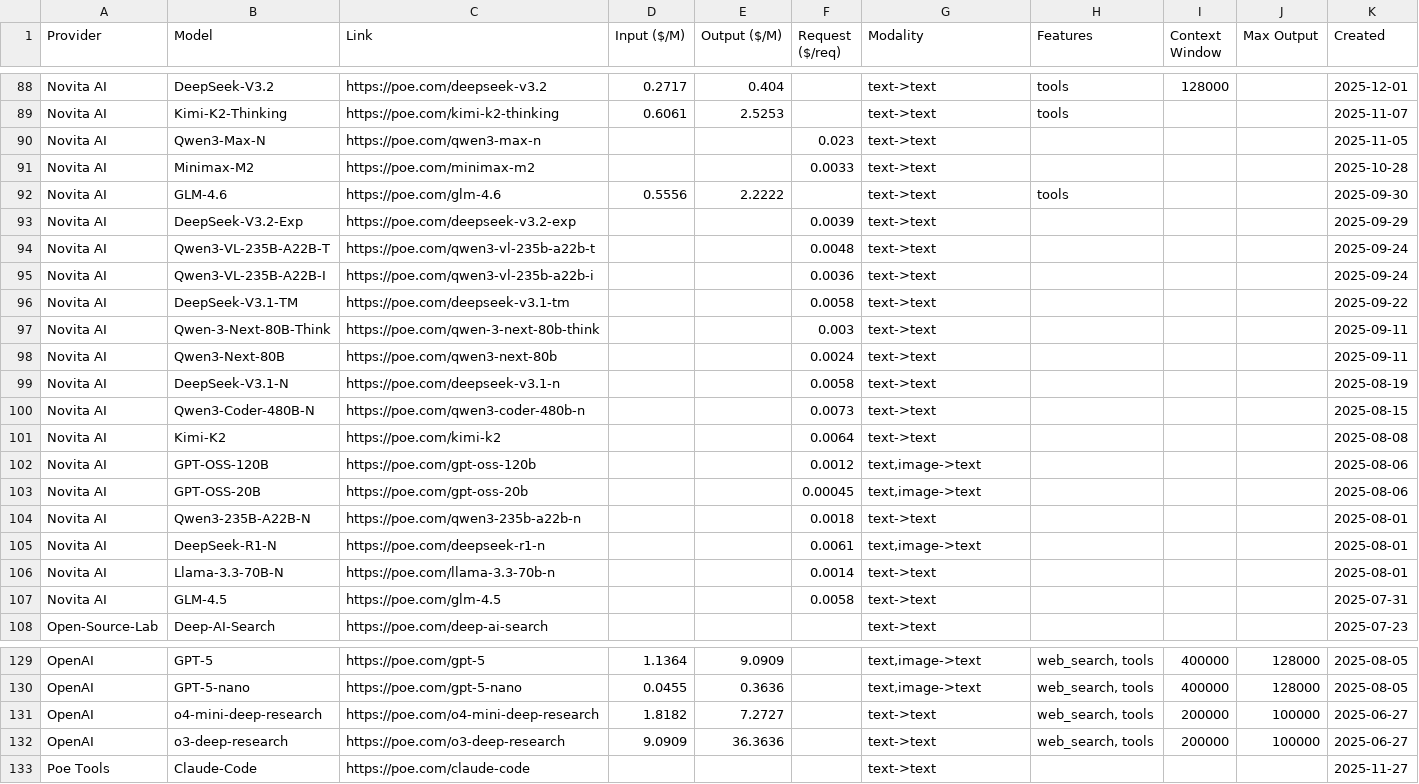
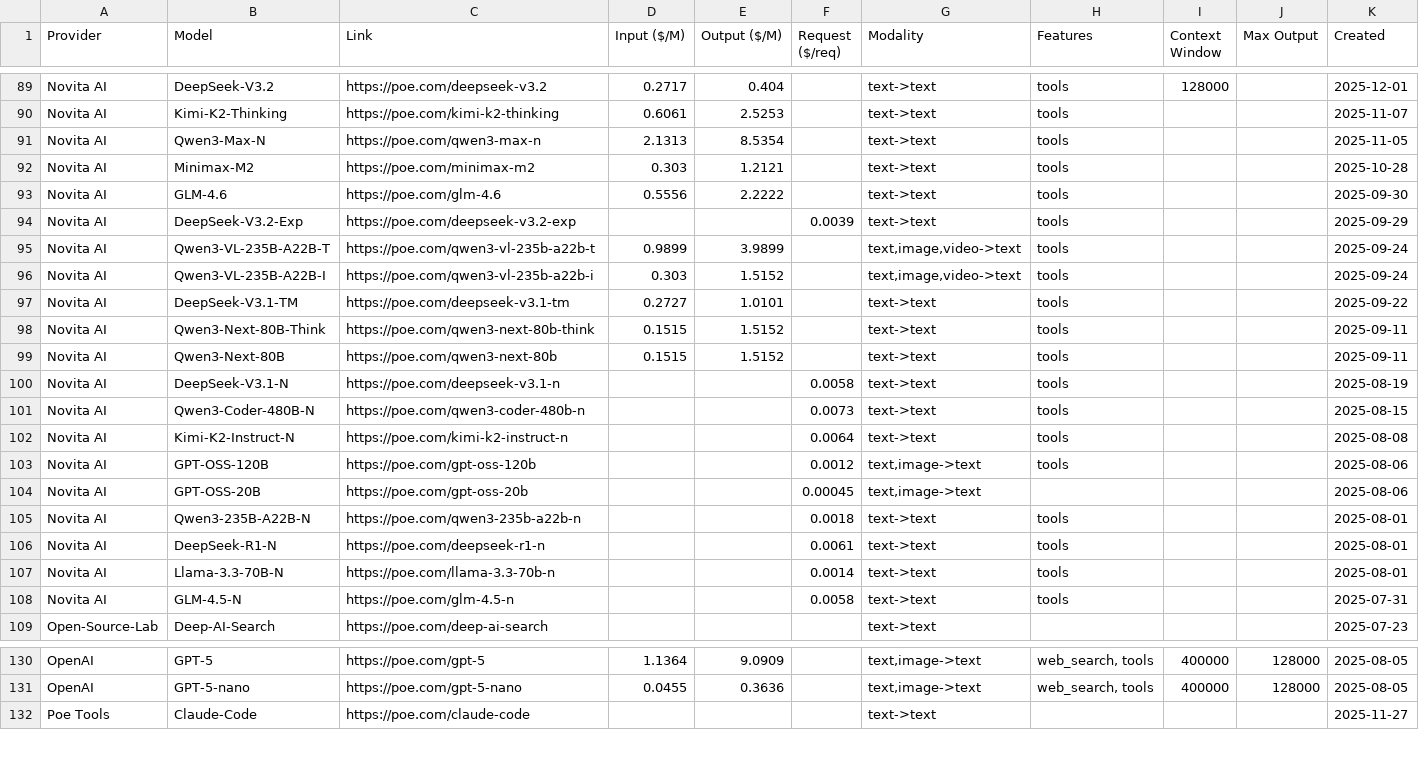
Before and after one commit to hezhizhen/tables-in-markdown, a CSV file: data/poe.csv, drawn as a sheet; only a part is shown, gaps mark what is left out; the diff covers the shown part only.

```diff
--- a/data/poe.csv
+++ b/data/poe.csv
@@ -89,20 +90,20 @@ Novita AI,DeepSeek-V3.2,https://poe.com/deepseek-v3.2,0.2717,0.404,,text->text,t
 Novita AI,Kimi-K2-Thinking,https://poe.com/kimi-k2-thinking,0.6061,2.5253,,text->text,tools,,,2025-11-07
-Novita AI,Qwen3-Max-N,https://poe.com/qwen3-max-n,,,0.023,text->text,,,,2025-11-05
-Novita AI,Minimax-M2,https://poe.com/minimax-m2,,,0.0033,text->text,,,,2025-10-28
+Novita AI,Qwen3-Max-N,https://poe.com/qwen3-max-n,2.1313,8.5354,,text->text,tools,,,2025-11-05
+Novita AI,Minimax-M2,https://poe.com/minimax-m2,0.303,1.2121,,text->text,tools,,,2025-10-28
 Novita AI,GLM-4.6,https://poe.com/glm-4.6,0.5556,2.2222,,text->text,tools,,,2025-09-30
-Novita AI,DeepSeek-V3.2-Exp,https://poe.com/deepseek-v3.2-exp,,,0.0039,text->text,,,,2025-09-29
-Novita AI,Qwen3-VL-235B-A22B-T,https://poe.com/qwen3-vl-235b-a22b-t,,,0.0048,text->text,,,,2025-09-24
-Novita AI,Qwen3-VL-235B-A22B-I,https://poe.com/qwen3-vl-235b-a22b-i,,,0.0036,text->text,,,,2025-09-24
-Novita AI,DeepSeek-V3.1-TM,https://poe.com/deepseek-v3.1-tm,,,0.0058,text->text,,,,2025-09-22
-Novita AI,Qwen-3-Next-80B-Think,https://poe.com/qwen-3-next-80b-think,,,0.003,text->text,,,,2025-09-11
-Novita AI,Qwen3-Next-80B,https://poe.com/qwen3-next-80b,,,0.0024,text->text,,,,2025-09-11
-Novita AI,DeepSeek-V3.1-N,https://poe.com/deepseek-v3.1-n,,,0.0058,text->text,,,,2025-08-19
-Novita AI,Qwen3-Coder-480B-N,https://poe.com/qwen3-coder-480b-n,,,0.0073,text->text,,,,2025-08-15
-Novita AI,Kimi-K2,https://poe.com/kimi-k2,,,0.0064,text->text,,,,2025-08-08
-Novita AI,GPT-OSS-120B,https://poe.com/gpt-oss-120b,,,0.0012,"text,image->text",,,,2025-08-06
+Novita AI,DeepSeek-V3.2-Exp,https://poe.com/deepseek-v3.2-exp,,,0.0039,text->text,tools,,,2025-09-29
+Novita AI,Qwen3-VL-235B-A22B-T,https://poe.com/qwen3-vl-235b-a22b-t,0.9899,3.9899,,"text,image,video->text",tools,,,2025-09-24
+Novita AI,Qwen3-VL-235B-A22B-I,https://poe.com/qwen3-vl-235b-a22b-i,0.303,1.5152,,"text,image,video->text",tools,,,2025-09-24
+Novita AI,DeepSeek-V3.1-TM,https://poe.com/deepseek-v3.1-tm,0.2727,1.0101,,text->text,tools,,,2025-09-22
+Novita AI,Qwen3-Next-80B-Think,https://poe.com/qwen3-next-80b-think,0.1515,1.5152,,text->text,tools,,,2025-09-11
+Novita AI,Qwen3-Next-80B,https://poe.com/qwen3-next-80b,0.1515,1.5152,,text->text,tools,,,2025-09-11
+Novita AI,DeepSeek-V3.1-N,https://poe.com/deepseek-v3.1-n,,,0.0058,text->text,tools,,,2025-08-19
+Novita AI,Qwen3-Coder-480B-N,https://poe.com/qwen3-coder-480b-n,,,0.0073,text->text,tools,,,2025-08-15
+Novita AI,Kimi-K2-Instruct-N,https://poe.com/kimi-k2-instruct-n,,,0.0064,text->text,tools,,,2025-08-08
+Novita AI,GPT-OSS-120B,https://poe.com/gpt-oss-120b,,,0.0012,"text,image->text",tools,,,2025-08-06
 Novita AI,GPT-OSS-20B,https://poe.com/gpt-oss-20b,,,0.00045,"text,image->text",,,,2025-08-06
-Novita AI,Qwen3-235B-A22B-N,https://poe.com/qwen3-235b-a22b-n,,,0.0018,text->text,,,,2025-08-01
-Novita AI,DeepSeek-R1-N,https://poe.com/deepseek-r1-n,,,0.0061,"text,image->text",,,,2025-08-01
-Novita AI,Llama-3.3-70B-N,https://poe.com/llama-3.3-70b-n,,,0.0014,text->text,,,,2025-08-01
-Novita AI,GLM-4.5,https://poe.com/glm-4.5,,,0.0058,text->text,,,,2025-07-31
+Novita AI,Qwen3-235B-A22B-N,https://poe.com/qwen3-235b-a22b-n,,,0.0018,text->text,tools,,,2025-08-01
+Novita AI,DeepSeek-R1-N,https://poe.com/deepseek-r1-n,,,0.0061,text->text,tools,,,2025-08-01
+Novita AI,Llama-3.3-70B-N,https://poe.com/llama-3.3-70b-n,,,0.0014,text->text,tools,,,2025-08-01
+Novita AI,GLM-4.5-N,https://poe.com/glm-4.5-n,,,0.0058,text->text,tools,,,2025-07-31
 Open-Source-Lab,Deep-AI-Search,https://poe.com/deep-ai-search,,,,text->text,,,,2025-07-23
@@ -130,4 +131,2 @@ OpenAI,GPT-5,https://poe.com/gpt-5,1.1364,9.0909,,"text,image->text","web_search
 OpenAI,GPT-5-nano,https://poe.com/gpt-5-nano,0.0455,0.3636,,"text,image->text","web_search, tools",400000,128000,2025-08-05
-OpenAI,o4-mini-deep-research,https://poe.com/o4-mini-deep-research,1.8182,7.2727,,text->text,"web_search, tools",200000,100000,2025-06-27
-OpenAI,o3-deep-research,https://poe.com/o3-deep-research,9.0909,36.3636,,text->text,"web_search, tools",200000,100000,2025-06-27
 Poe Tools,Claude-Code,https://poe.com/claude-code,,,,text->text,,,,2025-11-27
```
Also changed, not shown: 1 added row and 1 removed row elsewhere in this file.
